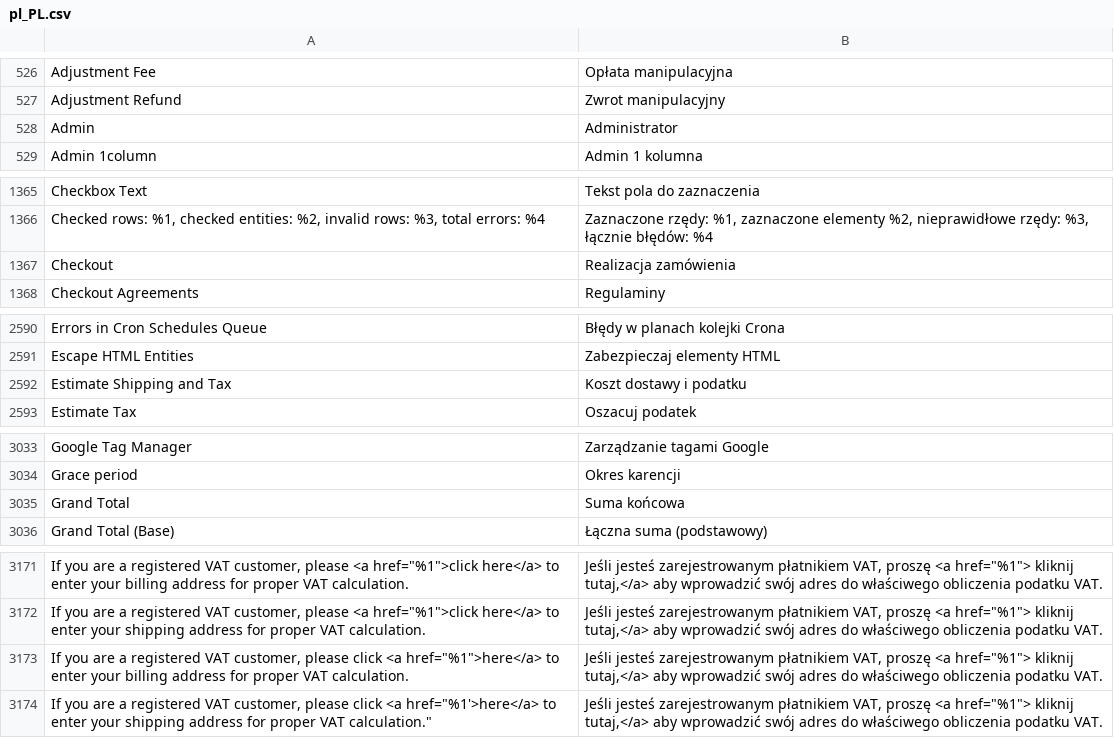
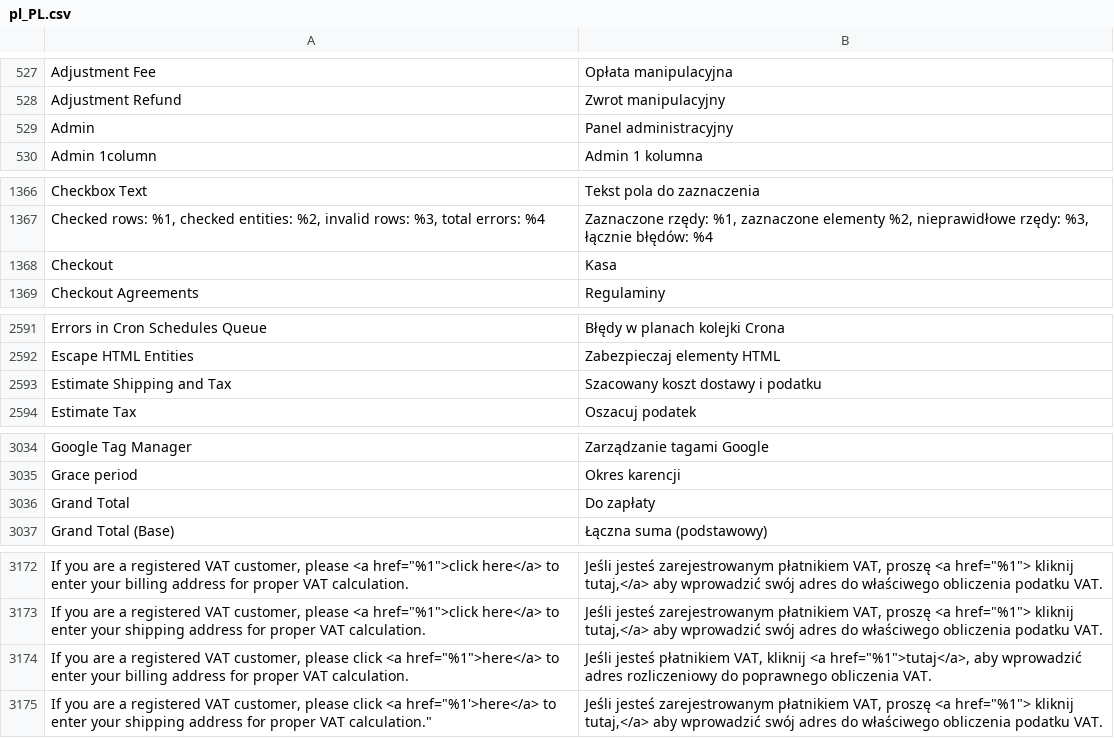
Before and after one commit to GARDENLAWN/hyvatheme, a CSV file: i18n/pl_PL.csv, drawn as a sheet; only a part is shown, gaps mark what is left out; addresses are those after the commit; the diff covers the shown part only; the diff names each change by its address in the sheet, - before the commit and + after, or states it on an @@ line.

```diff
--- a/i18n/pl_PL.csv
+++ b/i18n/pl_PL.csv
-B529: Administrator
+B529: Panel administracyjny
-B1368: Realizacja zamówienia
+B1368: Kasa
-B2593: Koszt dostawy i podatku
+B2593: Szacowany koszt dostawy i podatku
-B3036: Suma końcowa
+B3036: Do zapłaty
-B3174: Jeśli jesteś zarejestrowanym płatnikiem VAT, proszę <a href="%1"> kliknij tutaj,</a> aby wprowadzić swój adres do właściwego obliczenia podatku VAT.
+B3174: Jeśli jesteś płatnikiem VAT, kliknij <a href="%1">tutaj</a>, aby wprowadzić adres rozliczeniowy do poprawnego obliczenia VAT.
```
Also changed, not shown: 2 added rows and 9 edited cells elsewhere in this file.
